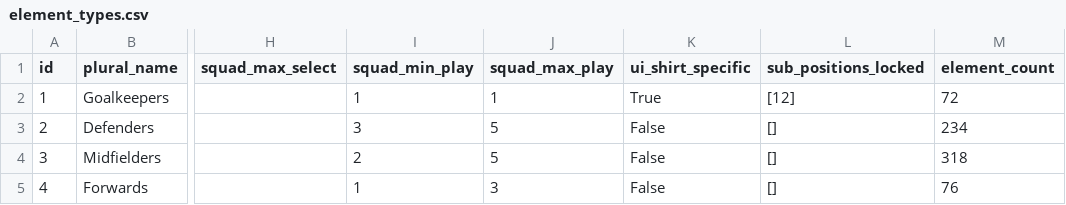
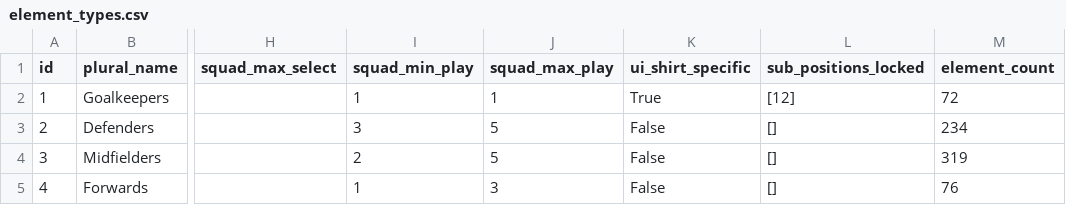
Before and after one commit to Theran500/fpl-data-automation, a CSV file: element_types.csv, drawn as a sheet; only a part is shown, gaps mark what is left out; the diff names each change by its address in the sheet, - before the commit and + after, or states it on an @@ line.

```diff
--- a/element_types.csv
+++ b/element_types.csv
-M4 (element_count): 318
+M4 (element_count): 319
```
Also changed, not shown: events.csv, players.csv.
